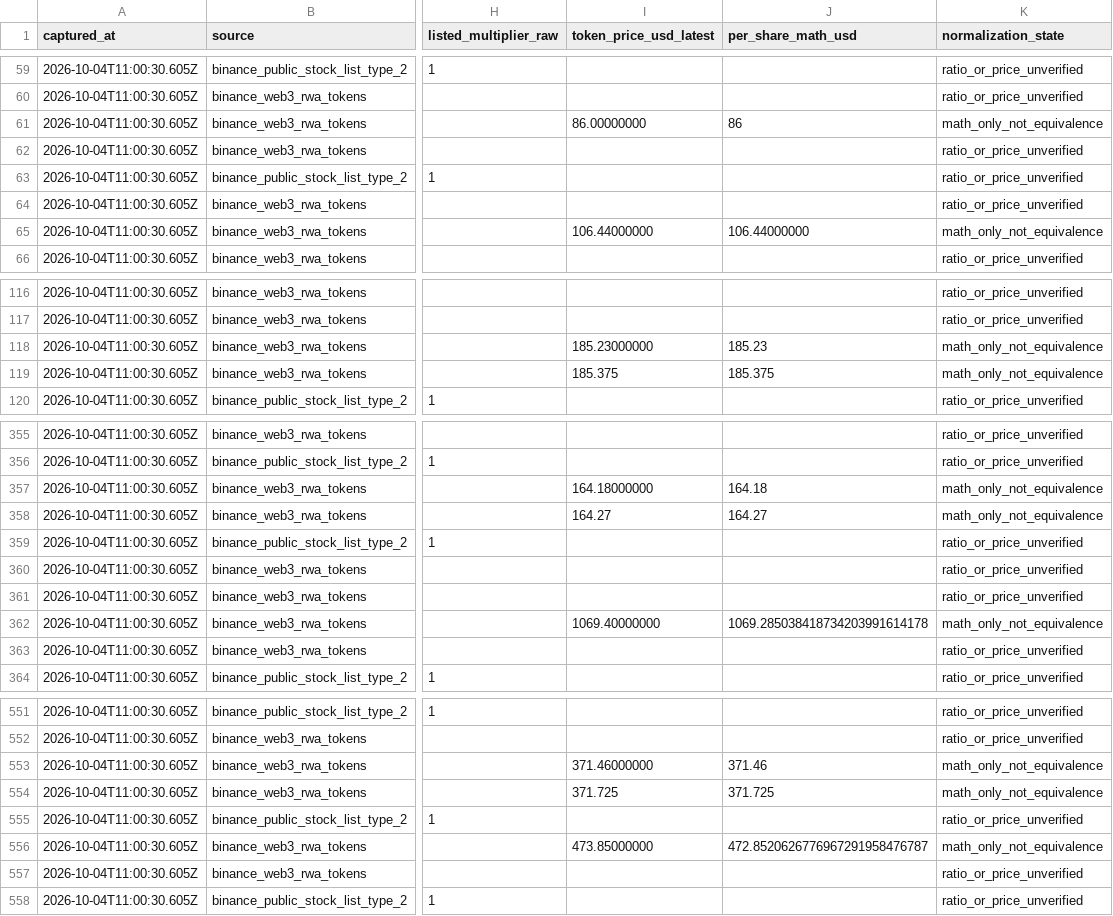
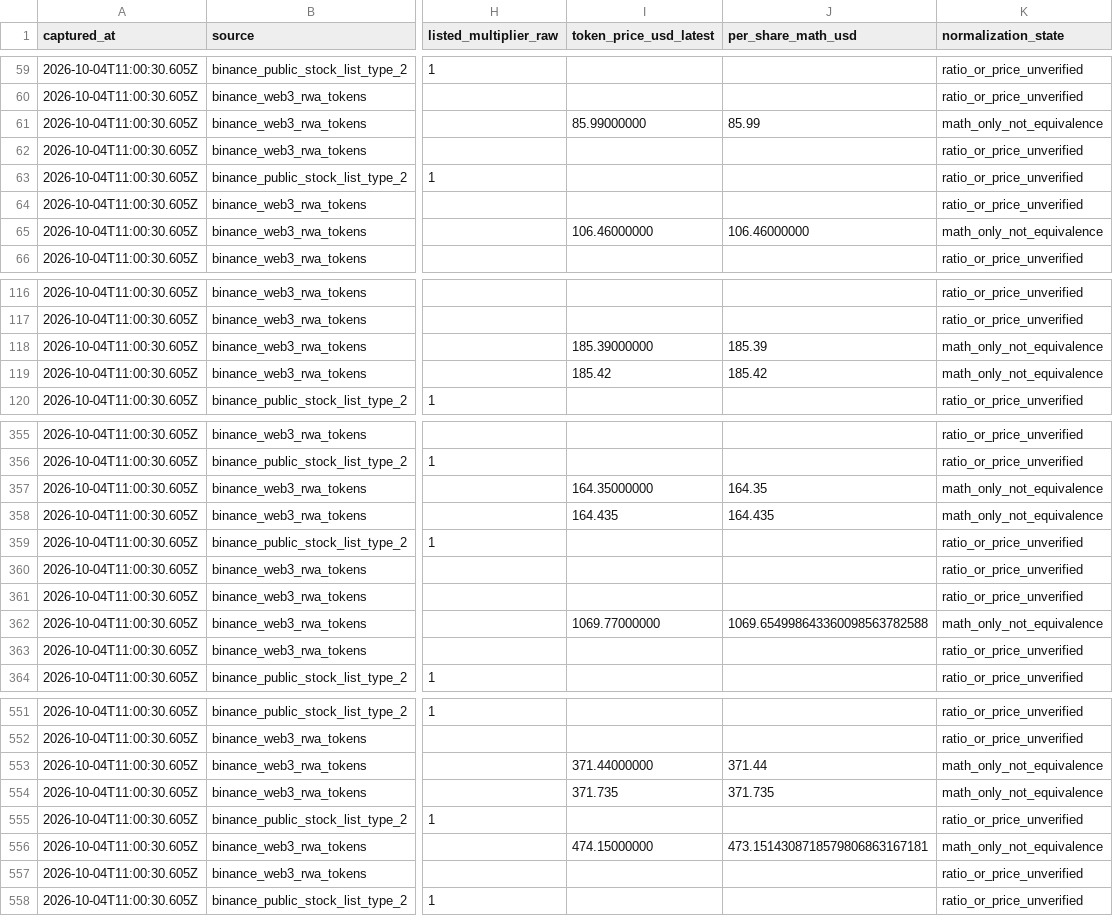
Before and after one commit to dyplux/bnb-tokenized-stocks-2026, a CSV file: experiments/EXP-RWA-002/share_ratio_audit.csv, drawn as a sheet; only a part is shown, gaps mark what is left out; the diff covers the shown part only; the diff names each change by its address in the sheet, - before the commit and + after, or states it on an @@ line.

```diff
--- a/experiments/EXP-RWA-002/share_ratio_audit.csv
+++ b/experiments/EXP-RWA-002/share_ratio_audit.csv
-I61 (token_price_usd_latest): 86.00000000
+I61 (token_price_usd_latest): 85.99000000
-J61 (per_share_math_usd): 86
+J61 (per_share_math_usd): 85.99
-I65 (token_price_usd_latest): 106.44000000
+I65 (token_price_usd_latest): 106.46000000
-J65 (per_share_math_usd): 106.44000000
+J65 (per_share_math_usd): 106.46000000
-I118 (token_price_usd_latest): 185.23000000
+I118 (token_price_usd_latest): 185.39000000
-J118 (per_share_math_usd): 185.23
+J118 (per_share_math_usd): 185.39
-I119 (token_price_usd_latest): 185.375
+I119 (token_price_usd_latest): 185.42
-J119 (per_share_math_usd): 185.375
+J119 (per_share_math_usd): 185.42
-I357 (token_price_usd_latest): 164.18000000
+I357 (token_price_usd_latest): 164.35000000
-J357 (per_share_math_usd): 164.18
+J357 (per_share_math_usd): 164.35
-I358 (token_price_usd_latest): 164.27
+I358 (token_price_usd_latest): 164.435
-J358 (per_share_math_usd): 164.27
+J358 (per_share_math_usd): 164.435
-I362 (token_price_usd_latest): 1069.40000000
+I362 (token_price_usd_latest): 1069.77000000
-J362 (per_share_math_usd): 1069.285038418734203991614178
+J362 (per_share_math_usd): 1069.654998643360098563782588
-I553 (token_price_usd_latest): 371.46000000
+I553 (token_price_usd_latest): 371.44000000
-J553 (per_share_math_usd): 371.46
+J553 (per_share_math_usd): 371.44
-I554 (token_price_usd_latest): 371.725
+I554 (token_price_usd_latest): 371.735
-J554 (per_share_math_usd): 371.725
+J554 (per_share_math_usd): 371.735
-I556 (token_price_usd_latest): 473.85000000
+I556 (token_price_usd_latest): 474.15000000
-J556 (per_share_math_usd): 472.8520626776967291958476787
+J556 (per_share_math_usd): 473.1514308718579806863167181
```
Also changed, not shown: 28 edited cells elsewhere in this file, experiments/EXP-RWA-004/sunday_token_price_ranges.csv, 8 other files.
